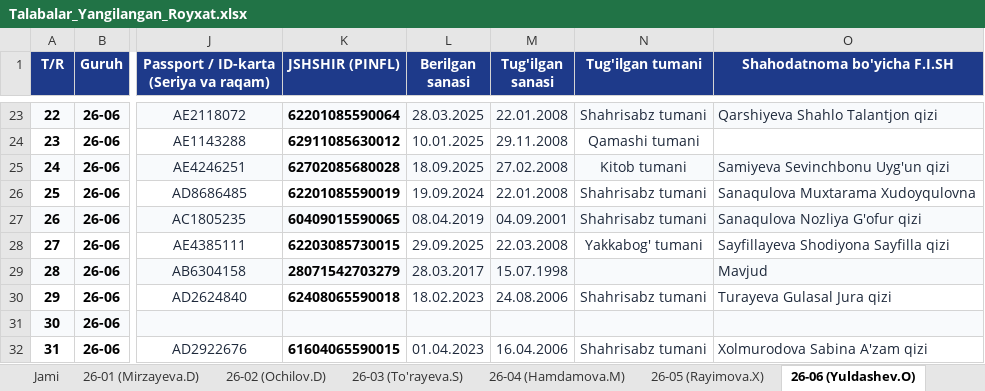
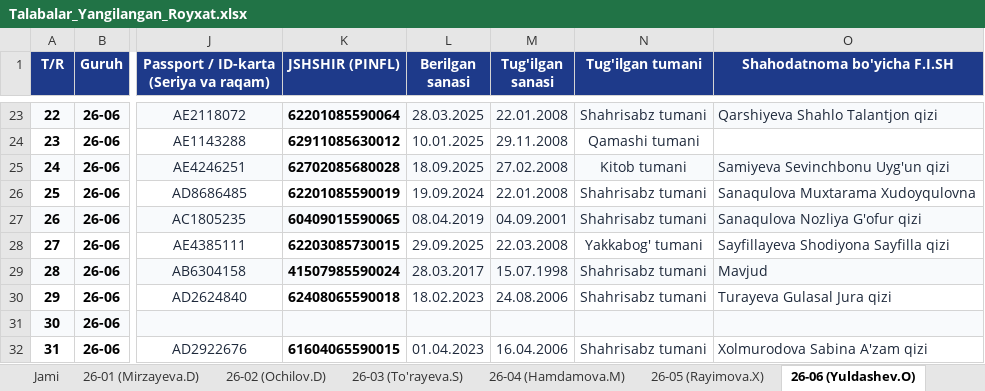
Before and after one commit to ozodbeknapasov007-dotcom/talabalar-jadvali, an Excel workbook: Talabalar_Yangilangan_Royxat.xlsx, sheet 26-06 (Yuldashev.O), drawn as a sheet; only a part is shown, gaps mark what is left out; values as stored, in another font and other column widths than the file's, no borders; the diff names each change by its address in the sheet, - before the commit and + after, or states it on an @@ line.

```diff
--- a/Talabalar_Yangilangan_Royxat.xlsx (sheet 26-06 (Yuldashev.O))
+++ b/Talabalar_Yangilangan_Royxat.xlsx (sheet 26-06 (Yuldashev.O))
-K29 (JSHSHIR (PINFL)): 28071542703279
+K29 (JSHSHIR (PINFL)): 41507985590024
-N29 (Tug'ilgan tumani): (empty)
+N29 (Tug'ilgan tumani): Shahrisabz tumani
```
Also changed, not shown: sheet Jami, Talabalar_Toliq_Royxati.xlsx, qayta_tekshiruv/Talabalar_Yangilangan_Royxat.xlsx, 1 other file.
